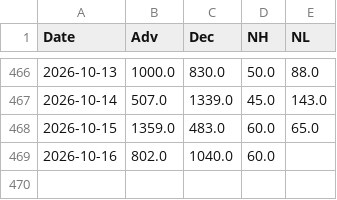
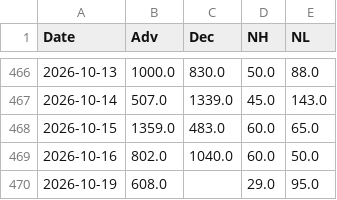
Before and after one commit to volantkao/finance_data, a CSV file: nyse_history.csv, drawn as a sheet; only a part is shown, gaps mark what is left out.

```diff
--- a/nyse_history.csv
+++ b/nyse_history.csv
@@ -468,2 +468,3 @@ Date,Adv,Dec,NH,NL
 2026-10-15,1359.0,483.0,60.0,65.0
-2026-10-16,802.0,1040.0,60.0,
+2026-10-16,802.0,1040.0,60.0,50.0
+2026-10-19,608.0,,29.0,95.0
```
